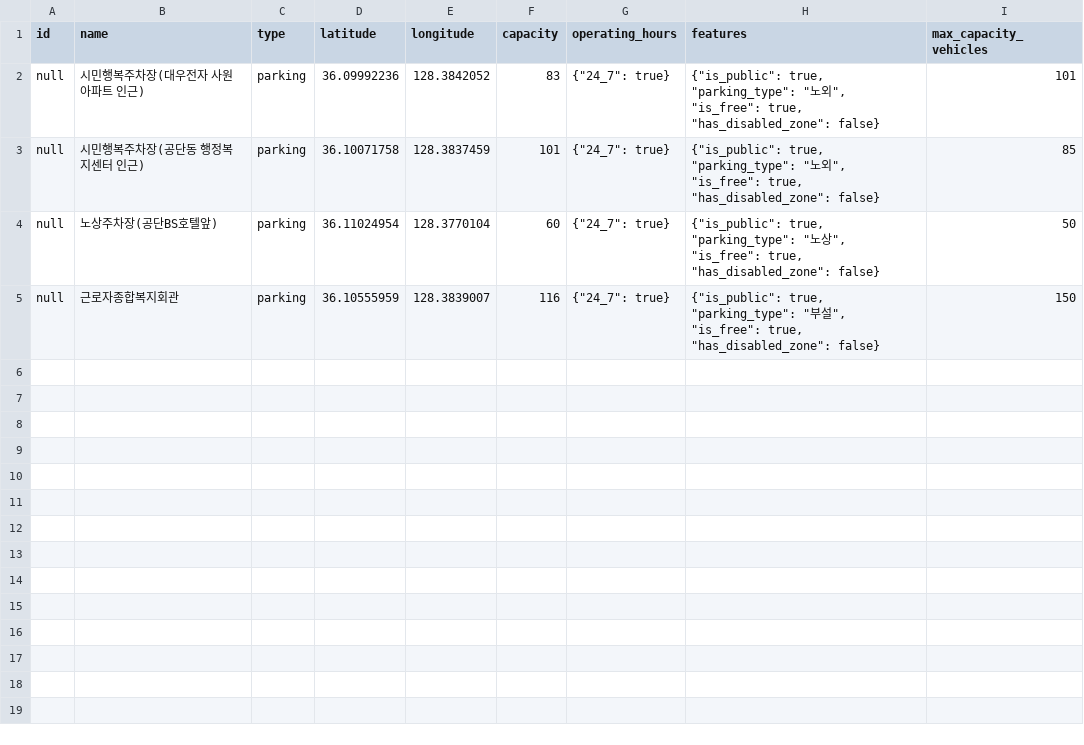
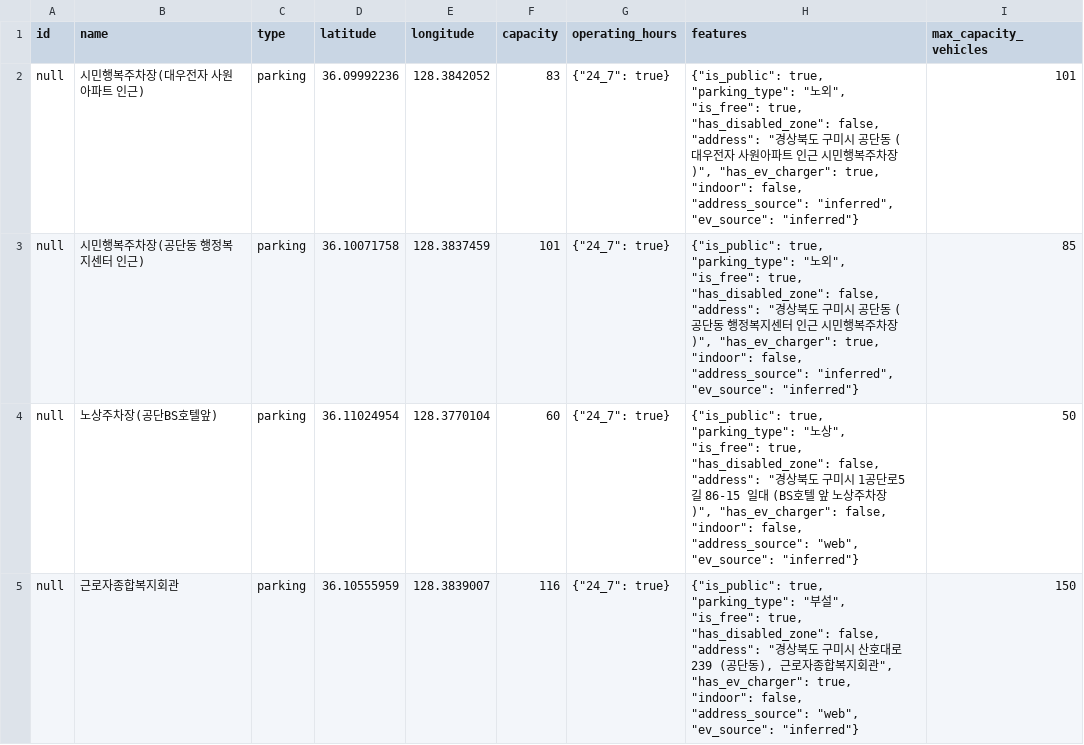
Before and after one commit to NextSpot-knu/Induspot, a CSV file: samples/gumi_parking.csv, drawn as a sheet.

```diff
--- a/samples/gumi_parking.csv
+++ b/samples/gumi_parking.csv
@@ -1,5 +1,5 @@
 id,name,type,latitude,longitude,capacity,operating_hours,features,max_capacity_vehicles
-null,시민행복주차장(대우전자 사원아파트 인근),parking,36.09992236,128.3842052,83,"{""24_7"": true}","{""is_public"": true, ""parking_type"": ""노외"", ""is_free"": true, ""has_disabled_zone"": false}",101
-null,시민행복주차장(공단동 행정복지센터 인근),parking,36.10071758,128.3837459,101,"{""24_7"": true}","{""is_public"": true, ""parking_type"": ""노외"", ""is_free"": true, ""has_disabled_zone"": false}",85
-null,노상주차장(공단BS호텔앞),parking,36.11024954,128.3770104,60,"{""24_7"": true}","{""is_public"": true, ""parking_type"": ""노상"", ""is_free"": true, ""has_disabled_zone"": false}",50
-null,근로자종합복지회관,parking,36.10555959,128.3839007,116,"{""24_7"": true}","{""is_public"": true, ""parking_type"": ""부설"", ""is_free"": true, ""has_disabled_zone"": false}",150
+null,시민행복주차장(대우전자 사원아파트 인근),parking,36.09992236,128.3842052,83,"{""24_7"": true}","{""is_public"": true, ""parking_type"": ""노외"", ""is_free"": true, ""has_disabled_zone"": false, ""address"": ""경상북도 구미시 공단동 (대우전자 사원아파트 인근 시민행복주차장)"", ""has_ev_charger"": true, ""indoor"": false, ""address_source"": ""inferred"", ""ev_source"": ""inferred""}",101
+null,시민행복주차장(공단동 행정복지센터 인근),parking,36.10071758,128.3837459,101,"{""24_7"": true}","{""is_public"": true, ""parking_type"": ""노외"", ""is_free"": true, ""has_disabled_zone"": false, ""address"": ""경상북도 구미시 공단동 (공단동 행정복지센터 인근 시민행복주차장)"", ""has_ev_charger"": true, ""indoor"": false, ""address_source"": ""inferred"", ""ev_source"": ""inferred""}",85
+null,노상주차장(공단BS호텔앞),parking,36.11024954,128.3770104,60,"{""24_7"": true}","{""is_public"": true, ""parking_type"": ""노상"", ""is_free"": true, ""has_disabled_zone"": false, ""address"": ""경상북도 구미시 1공단로5길 86-15 일대 (BS호텔 앞 노상주차장)"", ""has_ev_charger"": false, ""indoor"": false, ""address_source"": ""web"", ""ev_source"": ""inferred""}",50
+null,근로자종합복지회관,parking,36.10555959,128.3839007,116,"{""24_7"": true}","{""is_public"": true, ""parking_type"": ""부설"", ""is_free"": true, ""has_disabled_zone"": false, ""address"": ""경상북도 구미시 산호대로 239 (공단동), 근로자종합복지회관"", ""has_ev_charger"": true, ""indoor"": false, ""address_source"": ""web"", ""ev_source"": ""inferred""}",150
```
Also changed, not shown: 3 other files.
